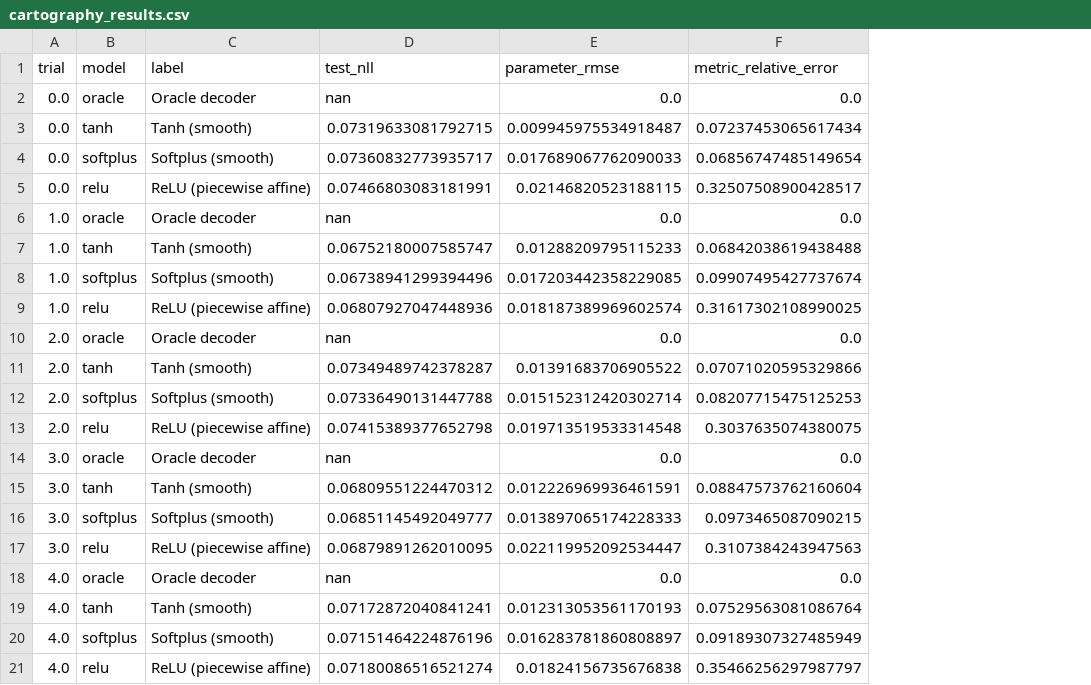
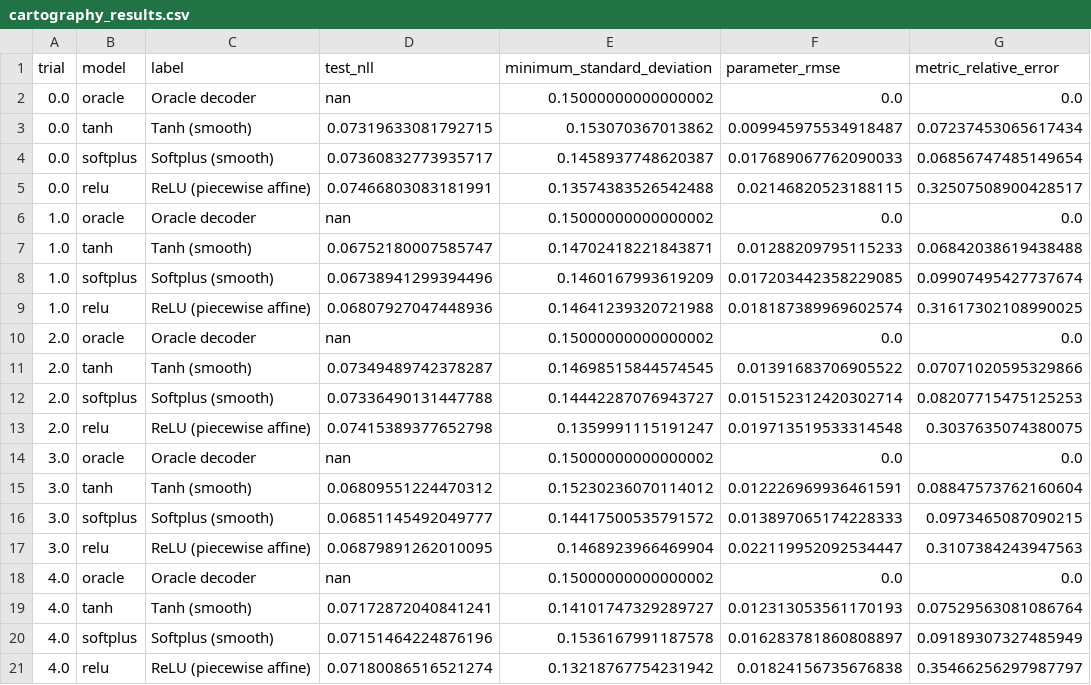
Before and after one commit to a1t2s2u2/optimal-transport, a CSV file: paper/ot-manifold-approximation/experiments/cartography_results.csv, drawn as a sheet; only a part is shown; the diff names each change by its address in the sheet, - before the commit and + after, or states it on an @@ line.

Commit message:
paper: Wasserstein潜在幾何の理論論文へ刷新

```diff
--- a/paper/ot-manifold-approximation/experiments/cartography_results.csv
+++ b/paper/ot-manifold-approximation/experiments/cartography_results.csv
+column E (minimum_standard_deviation), rows 2-21: 0.15000000000000002 | 0.153070367013862 | 0.1458937748620387 | 0.13574383526542488 | 0.15000000000000002 | 0.14702418221843871 | 0.1460167993619209 | 0.14641239320721988 | 0.15000000000000002 | 0.14698515844574545 | 0.14442287076943727 | 0.1359991115191247 | 0.15000000000000002 | 0.15230236070114012 | 0.14417500535791572 | 0.1468923966469904 | 0.15000000000000002 | 0.14101747329289727 | 0.1536167991187578 | 0.13218767754231942
```
Also changed, not shown: paper/ot-manifold-approximation/experiments/cartography_history.csv, paper/ot-manifold-approximation/experiments/cartography_summary.csv, 19 other files.
